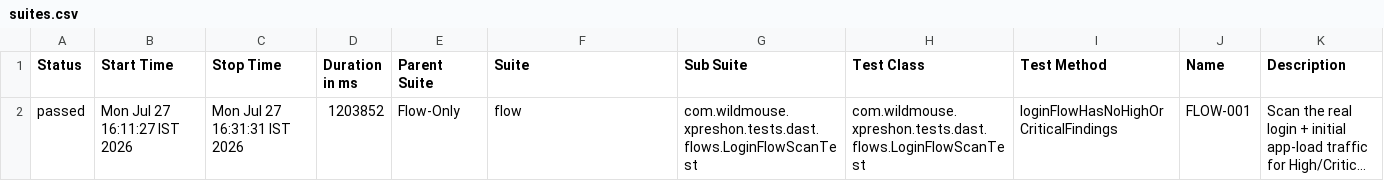
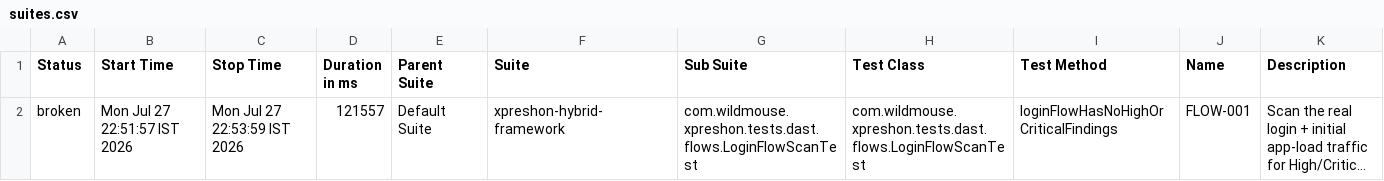
Before and after one commit to sarandadanika/wm-test-report, a CSV file: releases/release-01/data/suites.csv, drawn as a sheet; long unchanged cells end in …; the diff names each change by its address in the sheet, - before the commit and + after, or states it on an @@ line.

Commit message:
release-01 - 32/39 passed (2026-07-27 22:54)

```diff
--- a/releases/release-01/data/suites.csv
+++ b/releases/release-01/data/suites.csv
-A2 (Status): passed
+A2 (Status): broken
-B2 (Start Time): Mon Jul 27 16:11:27 IST 2026
+B2 (Start Time): Mon Jul 27 22:51:57 IST 2026
-C2 (Stop Time): Mon Jul 27 16:31:31 IST 2026
+C2 (Stop Time): Mon Jul 27 22:53:59 IST 2026
-D2 (Duration in ms): 1203852
+D2 (Duration in ms): 121557
-E2 (Parent Suite): Flow-Only
+E2 (Parent Suite): Default Suite
-F2 (Suite): flow
+F2 (Suite): xpreshon-hybrid-framework
```
Also changed, not shown: 31 other files.
